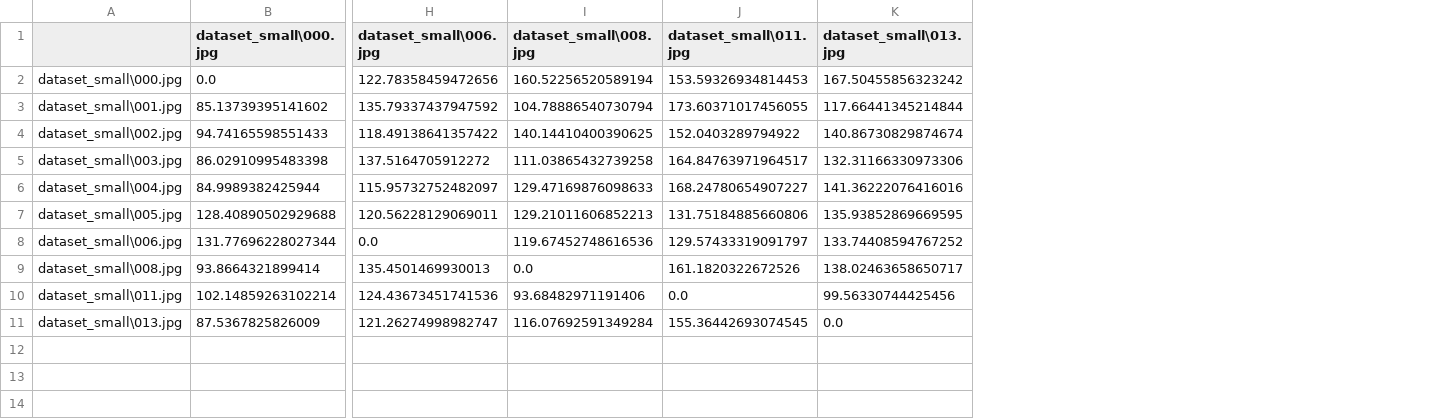
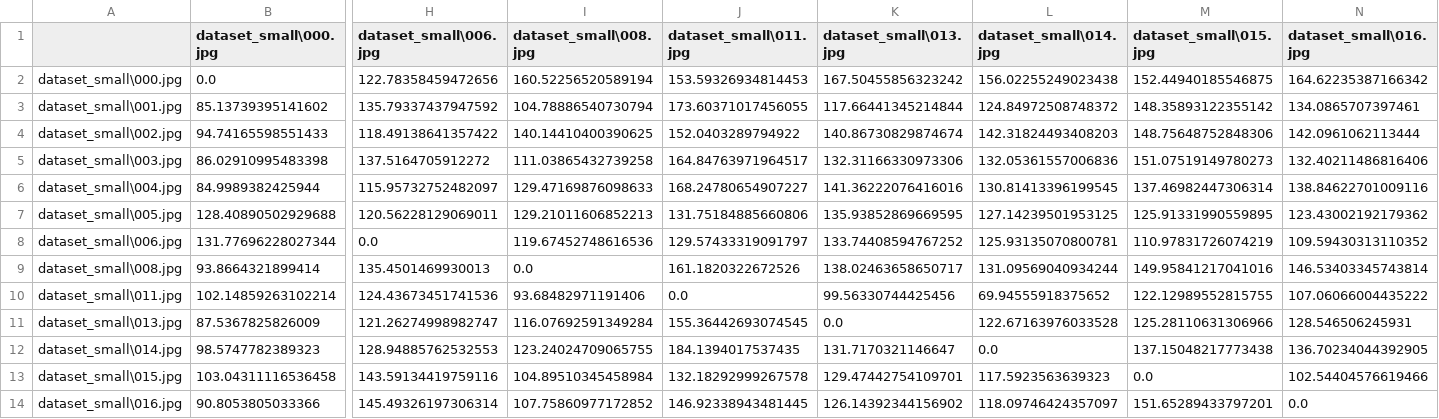
Before and after one commit to cloudsucker/visdatcompy, a CSV file: metrics_results/mean_absolute_error.csv, drawn as a sheet; only a part is shown, gaps mark what is left out; rows hold the shown columns only; the diff names each change by its address in the sheet, - before the commit and + after, or states it on an @@ line.

```diff
--- a/metrics_results/mean_absolute_error.csv
+++ b/metrics_results/mean_absolute_error.csv
+column L (dataset_small\014.jpg), rows 2-11: 156.02255249023438 | 124.84972508748372 | 142.31824493408203 | 132.05361557006836 | 130.81413396199545 | 127.14239501953125 | 125.93135070800781 | 131.09569040934244 | 69.94555918375652 | 122.67163976033528
+column M (dataset_small\015.jpg), rows 2-11: 152.44940185546875 | 148.35893122355142 | 148.75648752848306 | 151.07519149780273 | 137.46982447306314 | 125.91331990559895 | 110.97831726074219 | 149.95841217041016 | 122.12989552815755 | 125.28110631306966
+column N (dataset_small\016.jpg), rows 2-11: 164.62235387166342 | 134.0865707397461 | 142.0961062113444 | 132.40211486816406 | 138.84622701009116 | 123.43002192179362 | 109.59430313110352 | 146.53403345743814 | 107.06066004435222 | 128.546506245931
+row 12: dataset_small\014.jpg | 98.5747782389323 | 128.94885762532553 | 123.24024709065755 | 184.1394017537435 | 131.7170321146647 | 0.0 | 137.15048217773438 | 136.70234044392905
+row 13: dataset_small\015.jpg | 103.04311116536458 | 143.59134419759116 | 104.89510345458984 | 132.18292999267578 | 129.47442754109701 | 117.5923563639323 | 0.0 | 102.54404576619466
+row 14: dataset_small\016.jpg | 90.8053805033366 | 145.49326197306314 | 107.75860977172852 | 146.92338943481445 | 126.14392344156902 | 118.09746424357097 | 151.65289433797201 | 0.0
```
Also changed, not shown: metrics_results/mean_squared_error.csv, metrics_results/normalized_mutual_information.csv, 23 other files.
